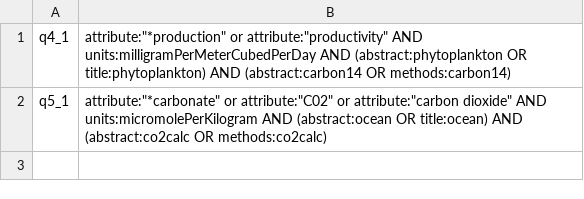
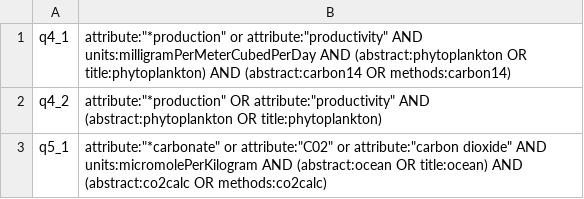
Before and after one commit to DataONEorg/semantic-query, a CSV file: lib/queries/uc52_query_frags_best_SOLR.csv, drawn as a sheet.

Commit message:
added a short version for q4 that returns datasets

```diff
--- a/lib/queries/uc52_query_frags_best_SOLR.csv
+++ b/lib/queries/uc52_query_frags_best_SOLR.csv
@@ -1,2 +1,3 @@
 q4_1,attribute:"*production" or attribute:"productivity" AND units:milligramPerMeterCubedPerDay AND (abstract:phytoplankton OR title:phytoplankton) AND (abstract:carbon14 OR methods:carbon14)
+q4_2,attribute:"*production" OR attribute:"productivity" AND (abstract:phytoplankton OR title:phytoplankton)
 q5_1,attribute:"*carbonate" or attribute:"C02" or attribute:"carbon dioxide" AND units:micromolePerKilogram AND (abstract:ocean OR title:ocean) AND (abstract:co2calc OR methods:co2calc)
```
